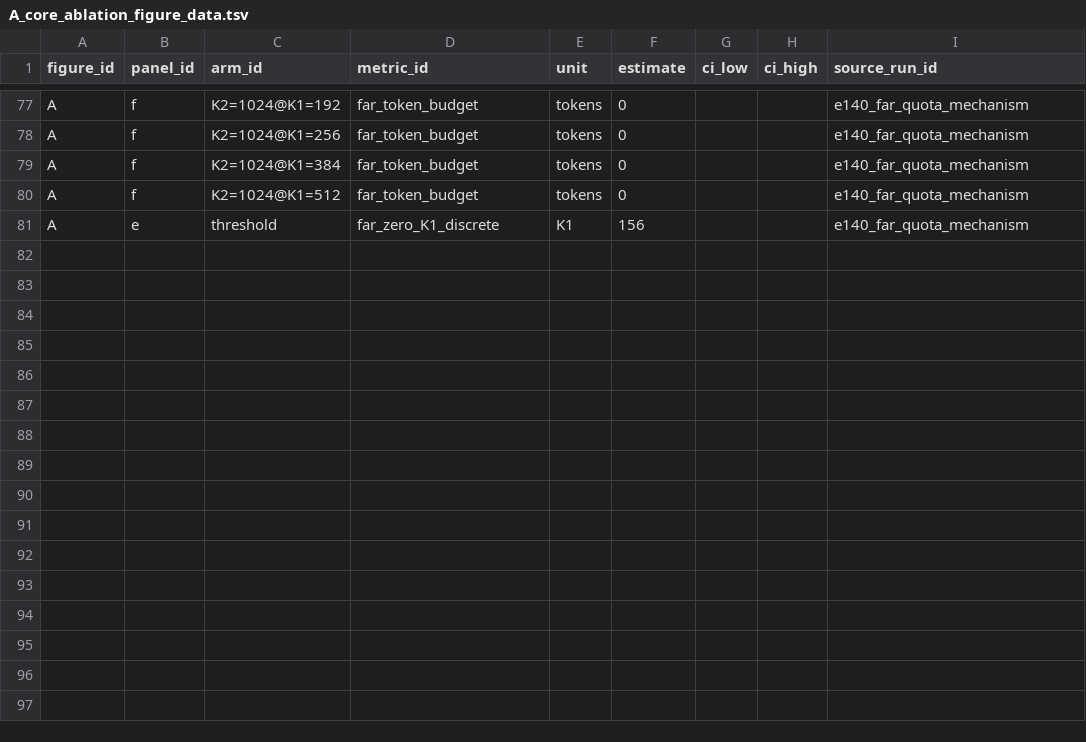
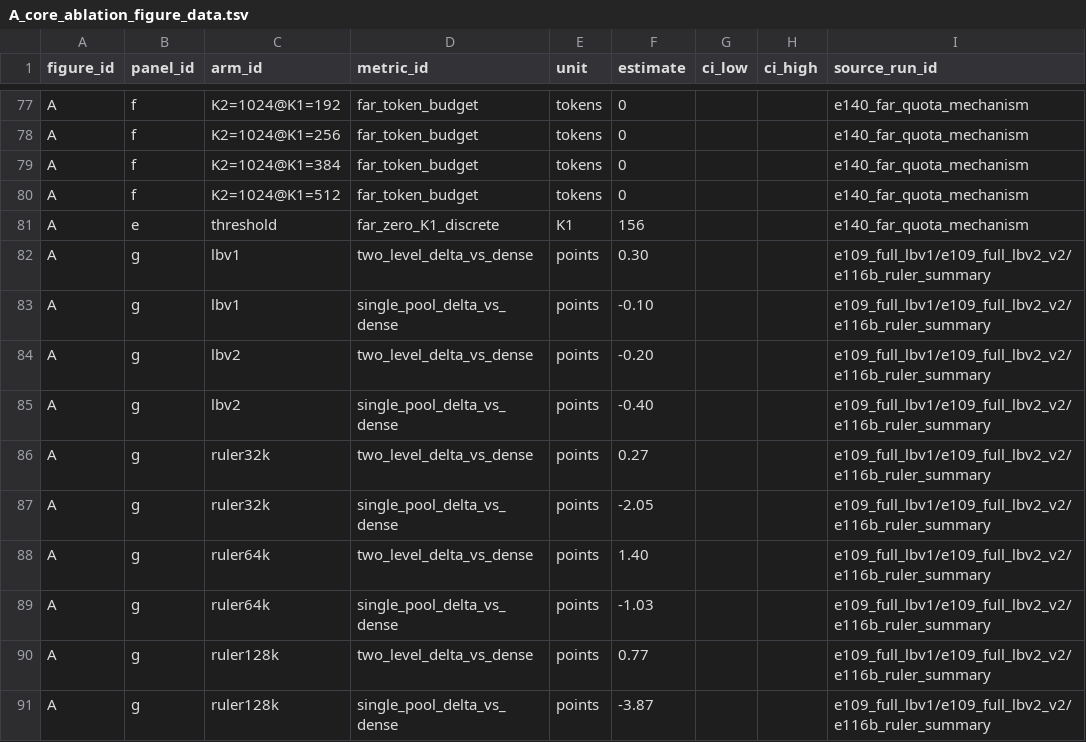
Before and after one commit to Chosen-David/two-level-attention, a TSV file: agent_doc/guide/paper_figs/figs/A_core_ablation_figure_data.tsv, drawn as a sheet; only a part is shown, gaps mark what is left out; the diff names each change by its address in the sheet, - before the commit and + after, or states it on an @@ line.

```diff
--- a/agent_doc/guide/paper_figs/figs/A_core_ablation_figure_data.tsv
+++ b/agent_doc/guide/paper_figs/figs/A_core_ablation_figure_data.tsv
+row 82: A | g | lbv1 | two_level_delta_vs_dense | points | 0.30 |  |  | e109_full_lbv1/e109_full_lbv2_v2/e116b_ruler_summary
+row 83: A | g | lbv1 | single_pool_delta_vs_dense | points | -0.10 |  |  | e109_full_lbv1/e109_full_lbv2_v2/e116b_ruler_summary
+row 84: A | g | lbv2 | two_level_delta_vs_dense | points | -0.20 |  |  | e109_full_lbv1/e109_full_lbv2_v2/e116b_ruler_summary
+row 85: A | g | lbv2 | single_pool_delta_vs_dense | points | -0.40 |  |  | e109_full_lbv1/e109_full_lbv2_v2/e116b_ruler_summary
+row 86: A | g | ruler32k | two_level_delta_vs_dense | points | 0.27 |  |  | e109_full_lbv1/e109_full_lbv2_v2/e116b_ruler_summary
+row 87: A | g | ruler32k | single_pool_delta_vs_dense | points | -2.05 |  |  | e109_full_lbv1/e109_full_lbv2_v2/e116b_ruler_summary
+row 88: A | g | ruler64k | two_level_delta_vs_dense | points | 1.40 |  |  | e109_full_lbv1/e109_full_lbv2_v2/e116b_ruler_summary
+row 89: A | g | ruler64k | single_pool_delta_vs_dense | points | -1.03 |  |  | e109_full_lbv1/e109_full_lbv2_v2/e116b_ruler_summary
+row 90: A | g | ruler128k | two_level_delta_vs_dense | points | 0.77 |  |  | e109_full_lbv1/e109_full_lbv2_v2/e116b_ruler_summary
+row 91: A | g | ruler128k | single_pool_delta_vs_dense | points | -3.87 |  |  | e109_full_lbv1/e109_full_lbv2_v2/e116b_ruler_summary
```
Also changed, not shown: 4 other files.
